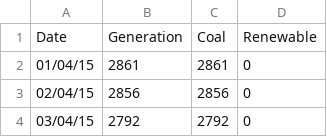
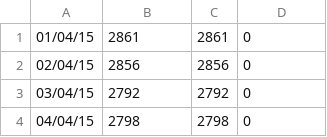
Before and after one commit to siddkanodia-1994/india-generation-dashboard-V22, a CSV file: public/data/generation.csv, drawn as a sheet; only a part is shown; the shorter side is filled out with more unchanged rows; removed rows and columns are numbered as before the commit, all else as after; the diff covers the shown part only; the diff names each change by its address in the sheet, - before the commit and + after, or states it on an @@ line.

```diff
--- a/public/data/generation.csv
+++ b/public/data/generation.csv
-row 1: Date | Generation | Coal | Renewable
```
Also changed, not shown: 30 added rows elsewhere in this file, 1 other file.
